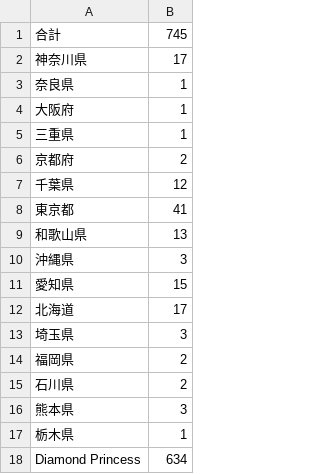
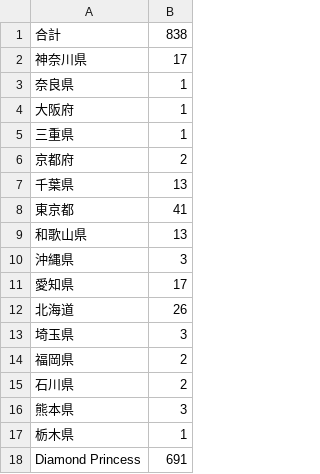
Before and after one commit to wifecooky/land, a CSV file: data_jp.csv, drawn as a sheet.

```diff
--- a/data_jp.csv
+++ b/data_jp.csv
@@ -1,2 +1,2 @@
-合計,745
+合計,838
 神奈川県,17
@@ -6,3 +6,3 @@
 京都府,2
-千葉県,12
+千葉県,13
 東京都,41
@@ -10,4 +10,4 @@
 沖縄県,3
-愛知県,15
-北海道,17
+愛知県,17
+北海道,26
 埼玉県,3
@@ -17,2 +17,2 @@
 栃木県,1
-Diamond Princess,634
+Diamond Princess,691
```
Also changed, not shown: conv_map_data.csv.
